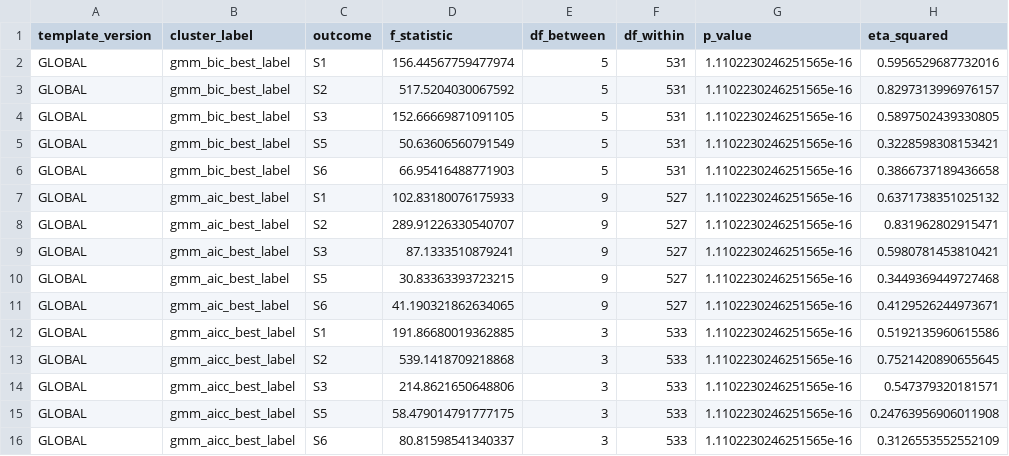
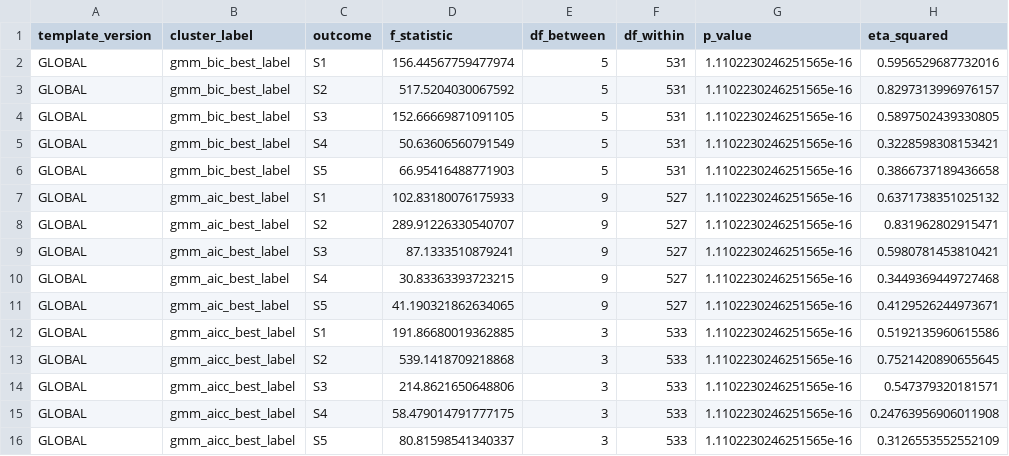
Before and after one commit to Princeadhi123/Study-2-PhD, a CSV file: narrative_embedding_clustering/outputs/numeric_marks_anova_by_cluster.csv, drawn as a sheet.

```diff
--- a/narrative_embedding_clustering/outputs/numeric_marks_anova_by_cluster.csv
+++ b/narrative_embedding_clustering/outputs/numeric_marks_anova_by_cluster.csv
@@ -4,4 +4,4 @@ GLOBAL,gmm_bic_best_label,S2,517.5204030067592,5,531,1.1102230246251565e-16,0.82
 GLOBAL,gmm_bic_best_label,S3,152.66669871091105,5,531,1.1102230246251565e-16,0.5897502439330805
-GLOBAL,gmm_bic_best_label,S5,50.63606560791549,5,531,1.1102230246251565e-16,0.3228598308153421
-GLOBAL,gmm_bic_best_label,S6,66.95416488771903,5,531,1.1102230246251565e-16,0.3866737189436658
+GLOBAL,gmm_bic_best_label,S4,50.63606560791549,5,531,1.1102230246251565e-16,0.3228598308153421
+GLOBAL,gmm_bic_best_label,S5,66.95416488771903,5,531,1.1102230246251565e-16,0.3866737189436658
 GLOBAL,gmm_aic_best_label,S1,102.83180076175933,9,527,1.1102230246251565e-16,0.6371738351025132
@@ -9,4 +9,4 @@ GLOBAL,gmm_aic_best_label,S2,289.91226330540707,9,527,1.1102230246251565e-16,0.8
 GLOBAL,gmm_aic_best_label,S3,87.1333510879241,9,527,1.1102230246251565e-16,0.5980781453810421
-GLOBAL,gmm_aic_best_label,S5,30.83363393723215,9,527,1.1102230246251565e-16,0.3449369449727468
-GLOBAL,gmm_aic_best_label,S6,41.190321862634065,9,527,1.1102230246251565e-16,0.4129526244973671
+GLOBAL,gmm_aic_best_label,S4,30.83363393723215,9,527,1.1102230246251565e-16,0.3449369449727468
+GLOBAL,gmm_aic_best_label,S5,41.190321862634065,9,527,1.1102230246251565e-16,0.4129526244973671
 GLOBAL,gmm_aicc_best_label,S1,191.86680019362885,3,533,1.1102230246251565e-16,0.5192135960615586
@@ -14,3 +14,3 @@ GLOBAL,gmm_aicc_best_label,S2,539.1418709218868,3,533,1.1102230246251565e-16,0.7
 GLOBAL,gmm_aicc_best_label,S3,214.8621650648806,3,533,1.1102230246251565e-16,0.547379320181571
-GLOBAL,gmm_aicc_best_label,S5,58.479014791777175,3,533,1.1102230246251565e-16,0.24763956906011908
-GLOBAL,gmm_aicc_best_label,S6,80.81598541340337,3,533,1.1102230246251565e-16,0.3126553552552109
+GLOBAL,gmm_aicc_best_label,S4,58.479014791777175,3,533,1.1102230246251565e-16,0.24763956906011908
+GLOBAL,gmm_aicc_best_label,S5,80.81598541340337,3,533,1.1102230246251565e-16,0.3126553552552109
```
Also changed, not shown: diagnostics/cluster input features/marks_with_clusters.csv, narrative_embedding_clustering/outputs/template_A/all_MiniLM_L6_v2/marks_anova_by_cluster.csv, 4 other files.
